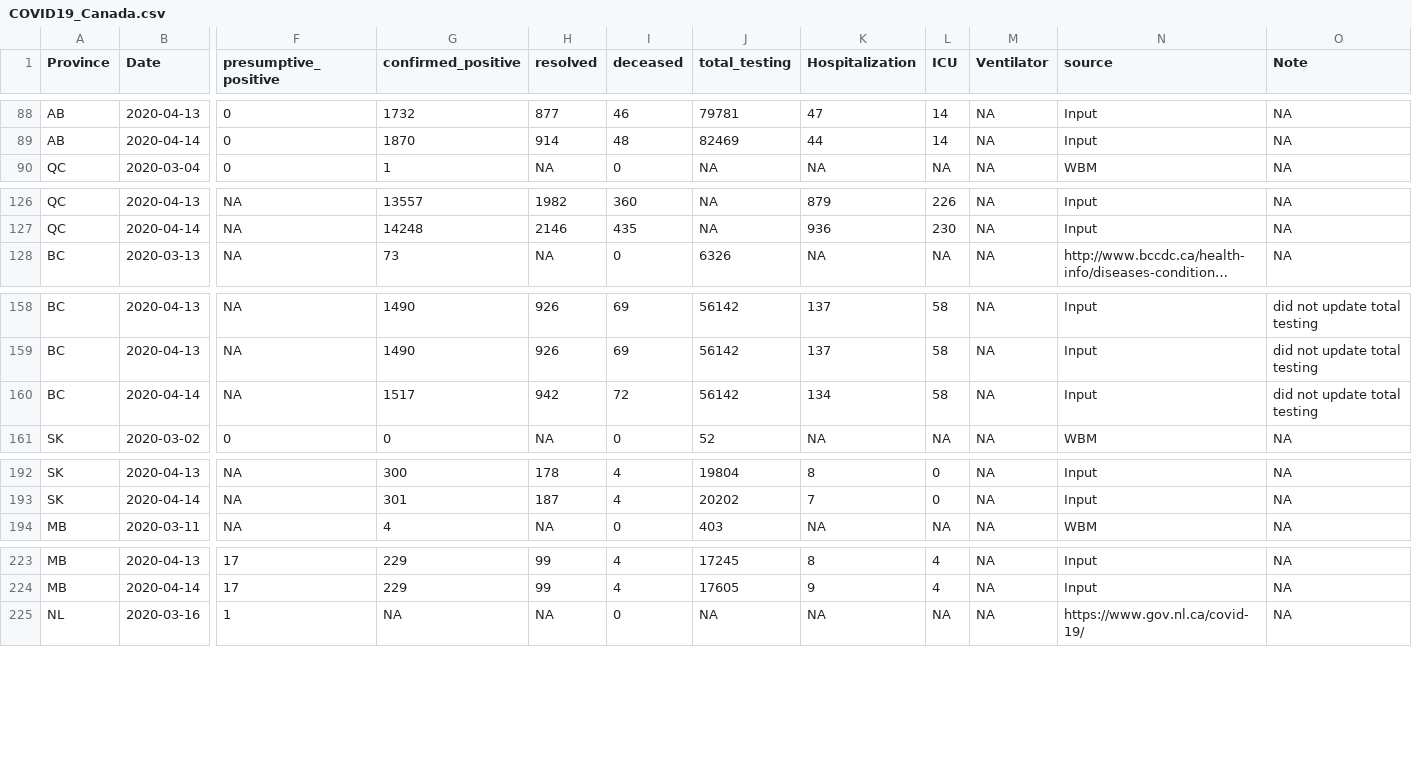
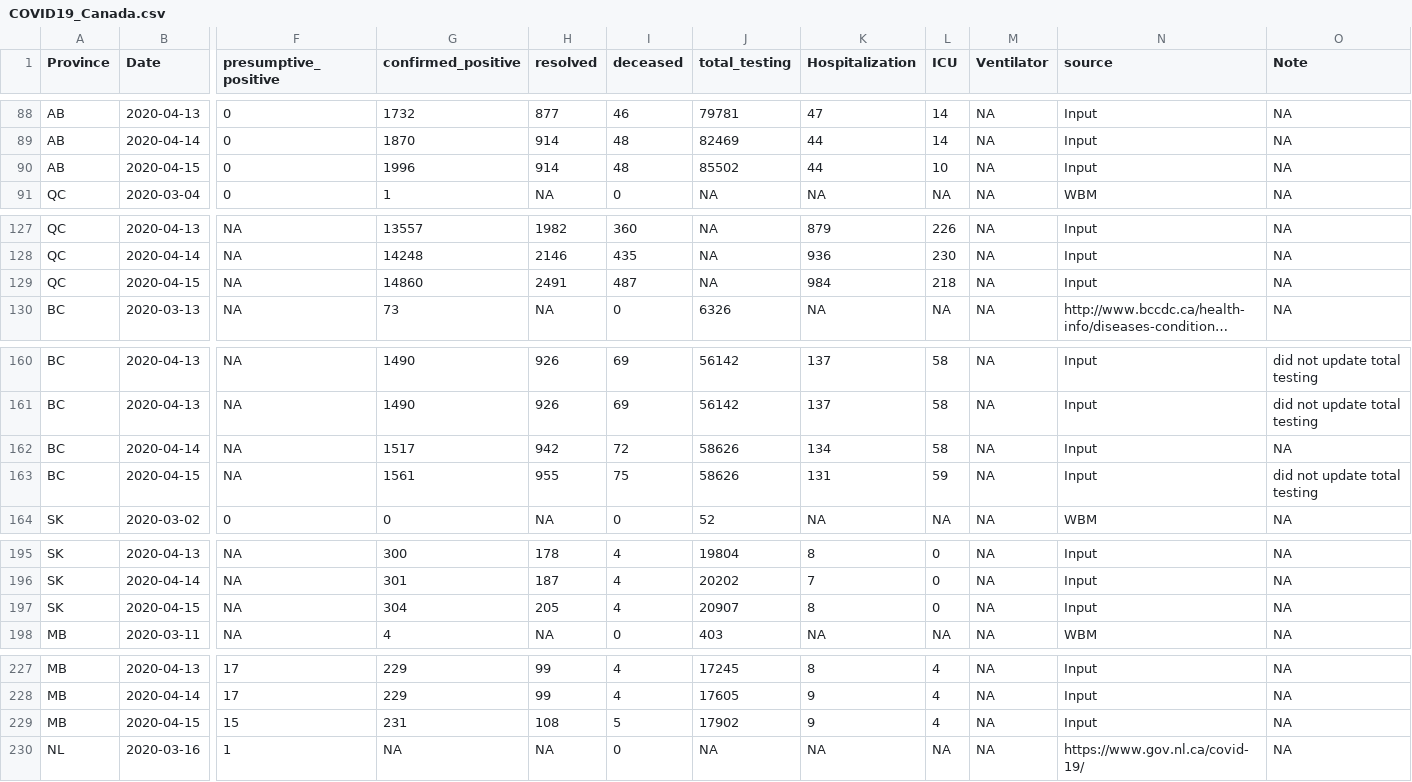
Before and after one commit to wzmli/COVID19-Canada, a CSV file: COVID19_Canada.csv, drawn as a sheet; only a part is shown, gaps mark what is left out; long unchanged cells end in …; addresses are those after the commit; rows hold the shown columns only; the diff covers the shown part only; the diff names each change by its address in the sheet, - before the commit and + after, or states it on an @@ line.

```diff
--- a/COVID19_Canada.csv
+++ b/COVID19_Canada.csv
+row 90: AB | 2020-04-15 | 0 | 1996 | 914 | 48 | 85502 | 44 | 10 | NA | Input | NA
+row 129: QC | 2020-04-15 | NA | 14860 | 2491 | 487 | NA | 984 | 218 | NA | Input | NA
-J162 (total_testing): 56142
+J162 (total_testing): 58626
-O162 (Note): did not update total testing
+O162 (Note): NA
+row 163: BC | 2020-04-15 | NA | 1561 | 955 | 75 | 58626 | 131 | 59 | NA | Input | did not update total testing
+row 197: SK | 2020-04-15 | NA | 304 | 205 | 4 | 20907 | 8 | 0 | NA | Input | NA
+row 229: MB | 2020-04-15 | 15 | 231 | 108 | 5 | 17902 | 9 | 4 | NA | Input | NA
```
Also changed, not shown: 7 added rows elsewhere in this file, git_push/clean.Rout.csv, 6 other files.
